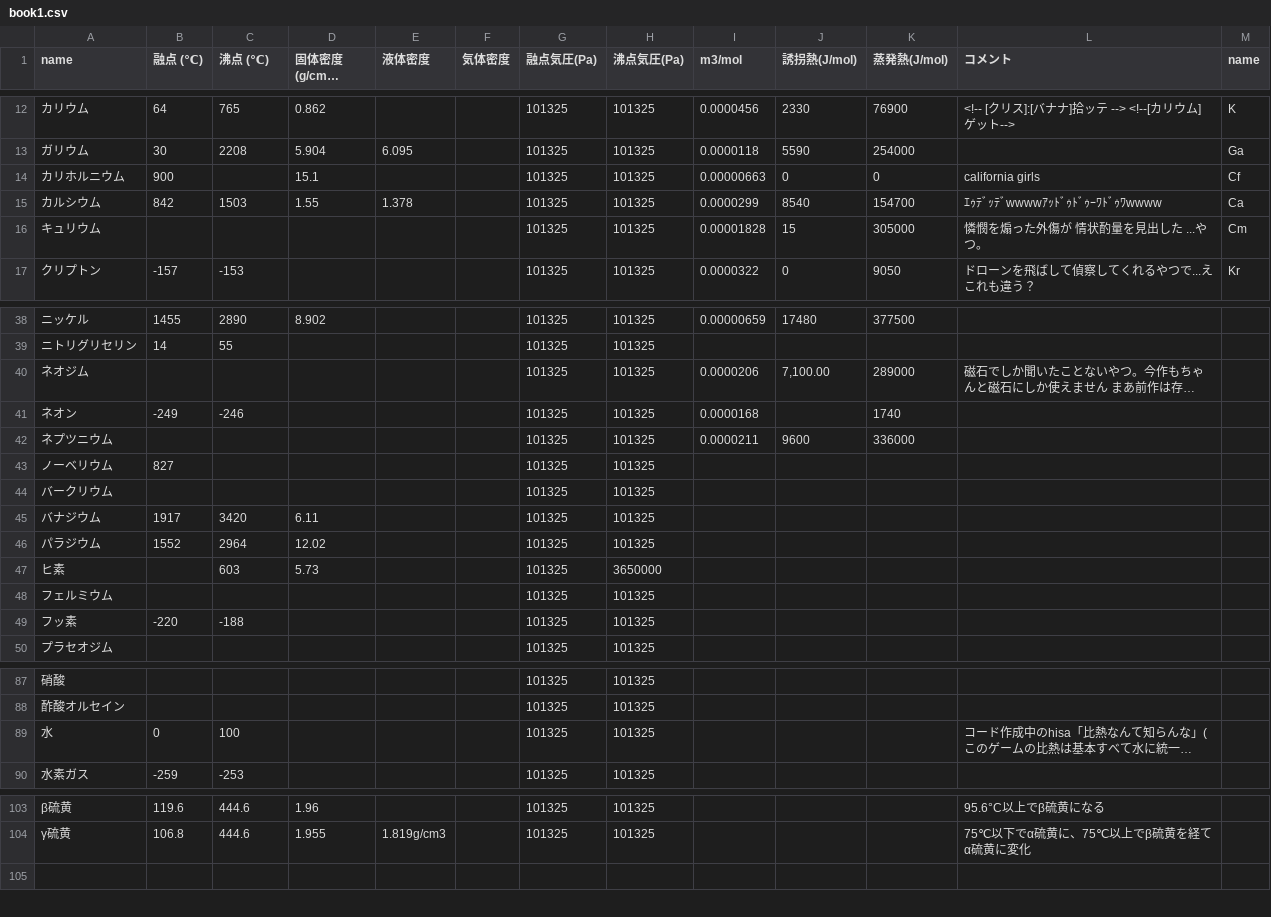
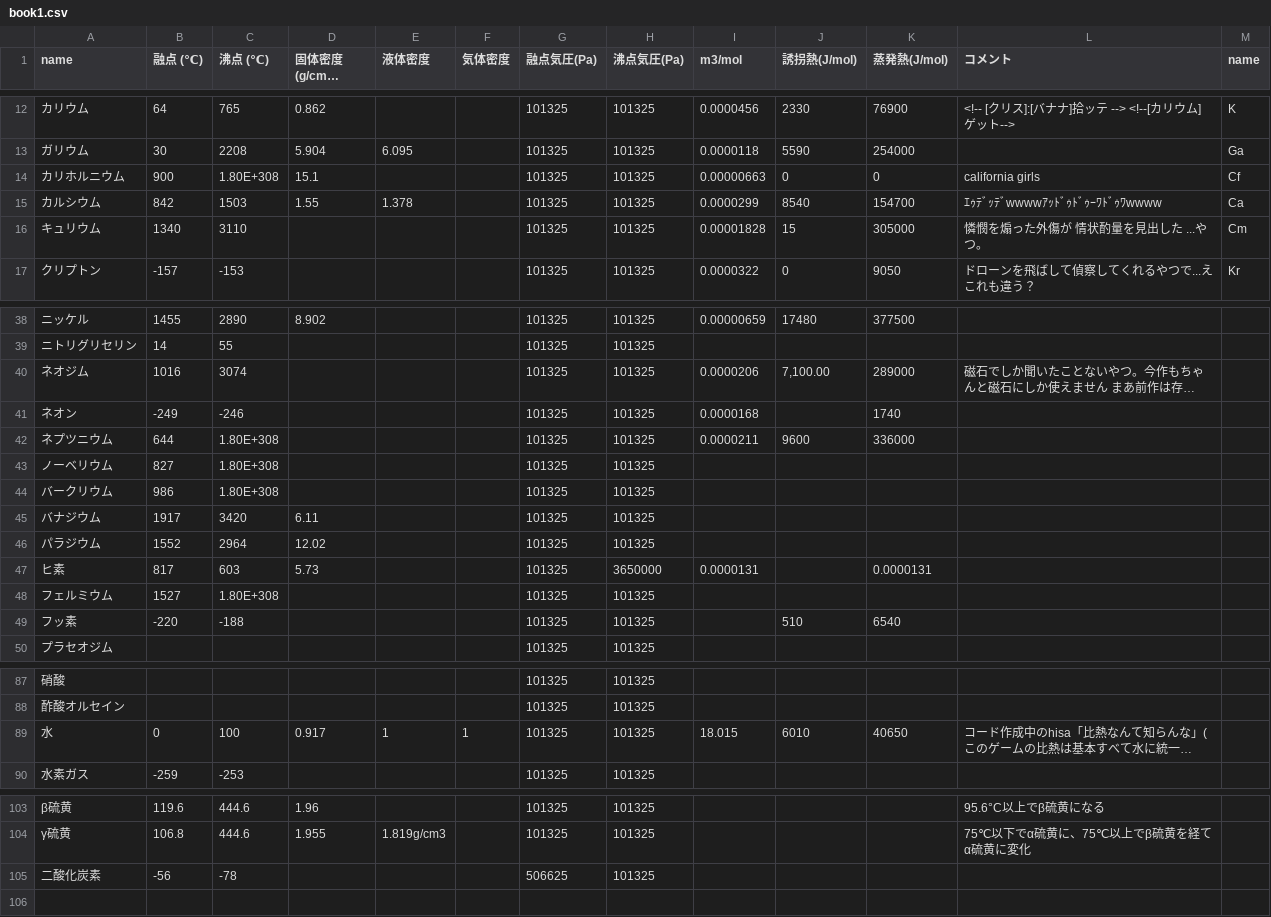
Before and after one commit to koppepan-orange/together, a CSV file: aaaa/book1.csv, drawn as a sheet; only a part is shown, gaps mark what is left out; long unchanged cells end in …; the diff covers the shown part only; the diff names each change by its address in the sheet, - before the commit and + after, or states it on an @@ line.

```diff
--- a/aaaa/book1.csv
+++ b/aaaa/book1.csv
-C14 (沸点 (℃)): (empty)
+C14 (沸点 (℃)): 1.80E+308
-B16 (融点 (℃)): (empty)
+B16 (融点 (℃)): 1340
-C16 (沸点 (℃)): (empty)
+C16 (沸点 (℃)): 3110
-B40 (融点 (℃)): (empty)
+B40 (融点 (℃)): 1016
-C40 (沸点 (℃)): (empty)
+C40 (沸点 (℃)): 3074
-B42 (融点 (℃)): (empty)
+B42 (融点 (℃)): 644
-C42:C44 (沸点 (℃)): (empty)
+C42:C44 (沸点 (℃)): 1.80E+308
-B44 (融点 (℃)): (empty)
+B44 (融点 (℃)): 986
-B47 (融点 (℃)): (empty)
+B47 (融点 (℃)): 817
-I47 (m3/mol): (empty)
+I47 (m3/mol): 0.0000131
-K47 (蒸発熱(J/mol)): (empty)
+K47 (蒸発熱(J/mol)): 0.0000131
-B48 (融点 (℃)): (empty)
+B48 (融点 (℃)): 1527
-C48 (沸点 (℃)): (empty)
+C48 (沸点 (℃)): 1.80E+308
-J49 (誘拐熱(J/mol)): (empty)
+J49 (誘拐熱(J/mol)): 510
-K49 (蒸発熱(J/mol)): (empty)
+K49 (蒸発熱(J/mol)): 6540
-D89 (固体密度 (g/cm3) (20℃)): (empty)
+D89 (固体密度 (g/cm3) (20℃)): 0.917
-E89 (液体密度): (empty)
+E89 (液体密度): 1
-F89 (気体密度): (empty)
+F89 (気体密度): 1
-I89 (m3/mol): (empty)
+I89 (m3/mol): 18.015
-J89 (誘拐熱(J/mol)): (empty)
+J89 (誘拐熱(J/mol)): 6010
-K89 (蒸発熱(J/mol)): (empty)
+K89 (蒸発熱(J/mol)): 40650
+row 105: 二酸化炭素 | -56 | -78 |  |  |  | 506625 | 101325
```
Also changed, not shown: 7 edited cells elsewhere in this file, 19 other files.
